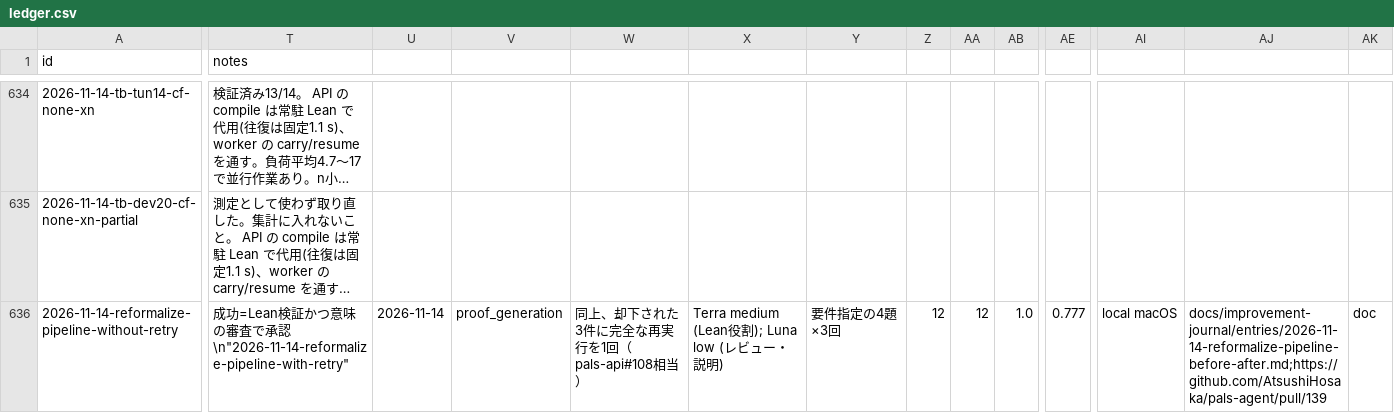
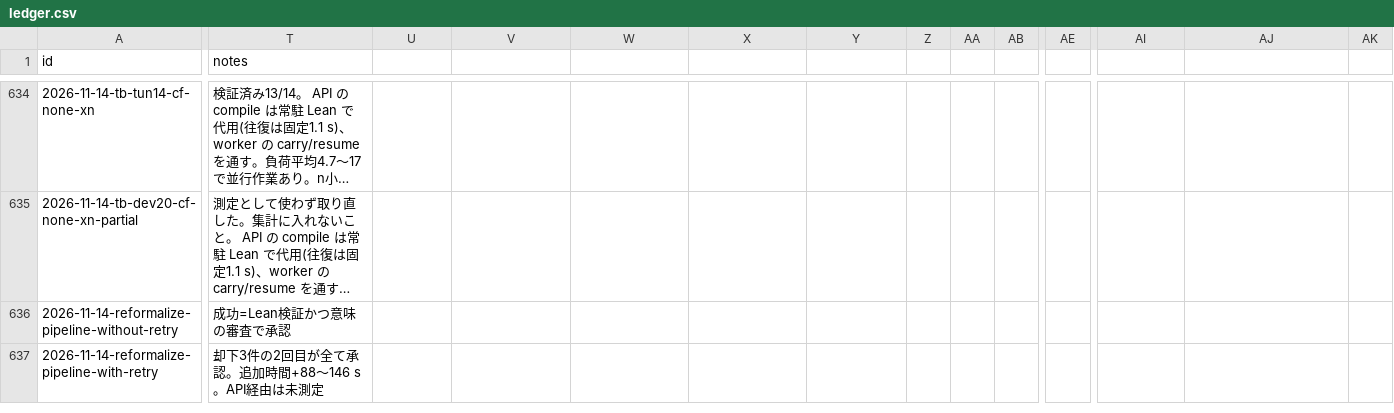
Before and after one commit to AtsushiHosaka/pals, a CSV file: docs/quality-ledger/ledger.csv, drawn as a sheet; only a part is shown, gaps mark what is left out; long unchanged cells end in …; rows hold the shown columns only; the diff covers the shown part only; the diff names each change by its address in the sheet, - before the commit and + after, or states it on an @@ line.

```diff
--- a/docs/quality-ledger/ledger.csv
+++ b/docs/quality-ledger/ledger.csv
-T636 (notes): 成功=Lean検証かつ意味の審査で承認\n"2026-11-14-reformalize-pipeline-with-retry"
+T636 (notes): 成功=Lean検証かつ意味の審査で承認
-U636: 2026-11-14
+U636: (empty)
-V636: proof_generation
+V636: (empty)
-W636: 同上、却下された3件に完全な再実行を1回（pals-api#108相当）
+W636: (empty)
-X636: Terra medium (Lean役割); Luna low (レビュー・説明)
+X636: (empty)
-Y636: 要件指定の4題×3回
+Y636: (empty)
-Z636: 12
+Z636: (empty)
-AA636: 12
+AA636: (empty)
-AB636: 1.0
+AB636: (empty)
-AE636: 0.777
+AE636: (empty)
-AI636: local macOS
+AI636: (empty)
-AJ636: docs/improvement-journal/entries/2026-11-14-reformalize-pipeline-before-after.md;https://github.com/AtsushiHosaka/pals-agent/pull/139
+AJ636: (empty)
-AK636: doc
+AK636: (empty)
+row 637: 2026-11-14-reformalize-pipeline-with-retry | 却下3件の2回目が全て承認。追加時間+88〜146 s。API経由は未測定
```
Also changed, not shown: 1 edited cell elsewhere in this file, 7 other files.
